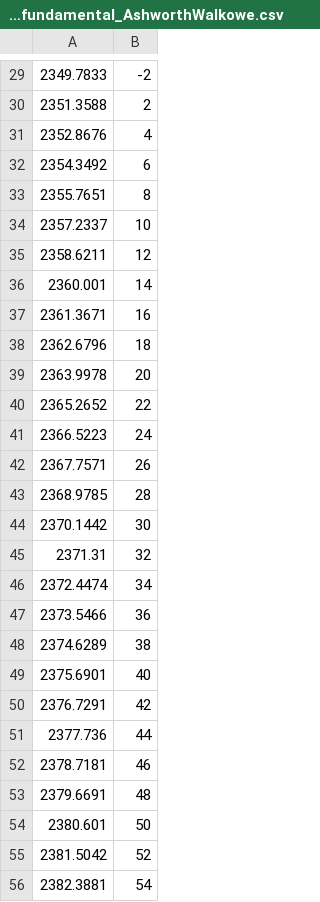
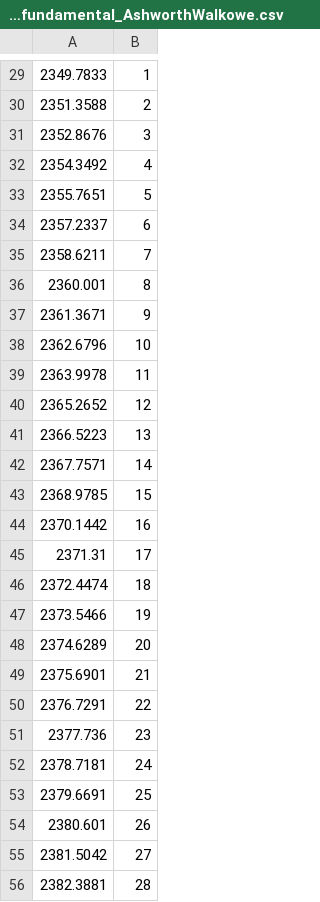
Before and after one commit to FoleyLab/data_repository, a CSV file: CO2_Spectroscopic_data/CO2_fundamental_AshworthWalkowe.csv, drawn as a sheet; only a part is shown, gaps mark what is left out; the diff covers the shown part only.

Commit message:
Add files via upload

```diff
--- a/CO2_Spectroscopic_data/CO2_fundamental_AshworthWalkowe.csv
+++ b/CO2_Spectroscopic_data/CO2_fundamental_AshworthWalkowe.csv
@@ -29,28 +29,28 @@
-2349.7833,-2
+2349.7833,1
 2351.3588,2
-2352.8676,4
-2354.3492,6
-2355.7651,8
-2357.2337,10
-2358.6211,12
-2360.001,14
-2361.3671,16
-2362.6796,18
-2363.9978,20
-2365.2652,22
-2366.5223,24
-2367.7571,26
-2368.9785,28
-2370.1442,30
-2371.31,32
-2372.4474,34
-2373.5466,36
-2374.6289,38
-2375.6901,40
-2376.7291,42
-2377.736,44
-2378.7181,46
-2379.6691,48
-2380.601,50
-2381.5042,52
-2382.3881,54
+2352.8676,3
+2354.3492,4
+2355.7651,5
+2357.2337,6
+2358.6211,7
+2360.001,8
+2361.3671,9
+2362.6796,10
+2363.9978,11
+2365.2652,12
+2366.5223,13
+2367.7571,14
+2368.9785,15
+2370.1442,16
+2371.31,17
+2372.4474,18
+2373.5466,19
+2374.6289,20
+2375.6901,21
+2376.7291,22
+2377.736,23
+2378.7181,24
+2379.6691,25
+2380.601,26
+2381.5042,27
+2382.3881,28
```
Also changed, not shown: 32 edited cells elsewhere in this file.
